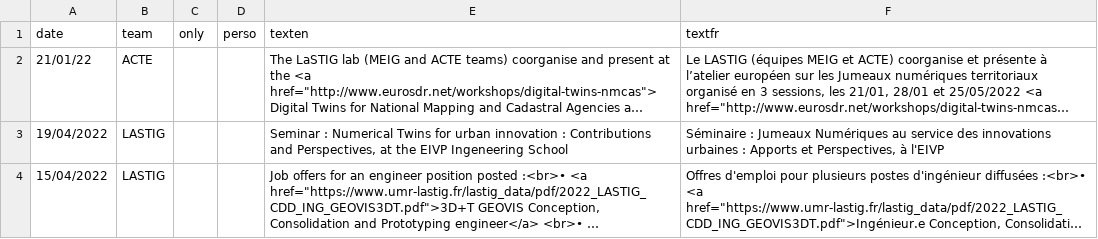
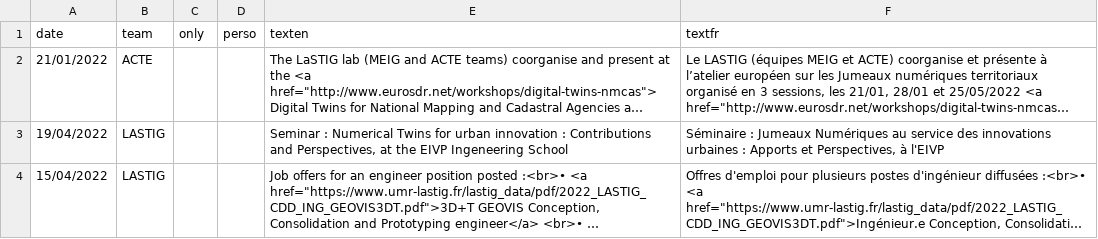
Before and after one commit to umrlastig/lastig_data, a CSV file: news.csv, drawn as a sheet; only a part is shown; long unchanged cells end in …; the diff names each change by its address in the sheet, - before the commit and + after, or states it on an @@ line.

Commit message:
Update news.csv

```diff
--- a/news.csv
+++ b/news.csv
-A2 (date): 21/01/22
+A2 (date): 21/01/2022
```
